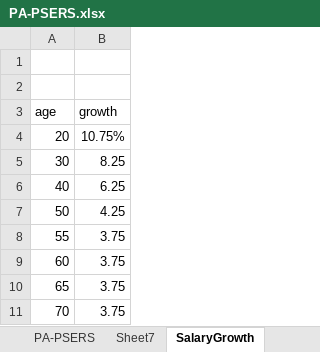
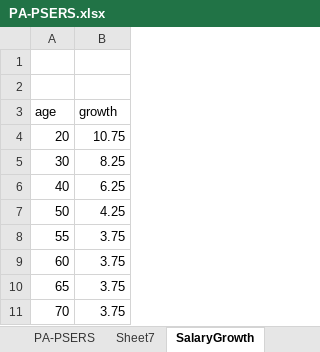
Before and after one commit to yimengyin16/Model_Main, an Excel workbook: Data/PA-PSERS.xlsx, sheet SalaryGrowth, drawn as a sheet; values as stored, in another font and other column widths than the file's, no borders; charts and pictures not drawn; the diff names each change by its address in the sheet, - before the commit and + after, or states it on an @@ line.

Commit message:
add complete salary table

```diff
--- a/Data/PA-PSERS.xlsx (sheet SalaryGrowth)
+++ b/Data/PA-PSERS.xlsx (sheet SalaryGrowth)
-B4 (growth): 10.75%
+B4 (growth): 10.75
```
Also changed, not shown: 4 other files.
